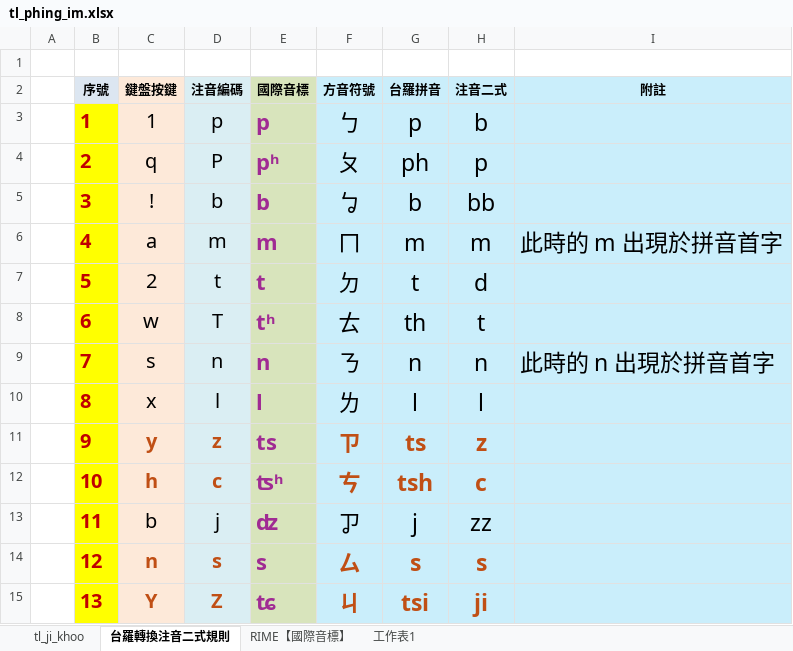
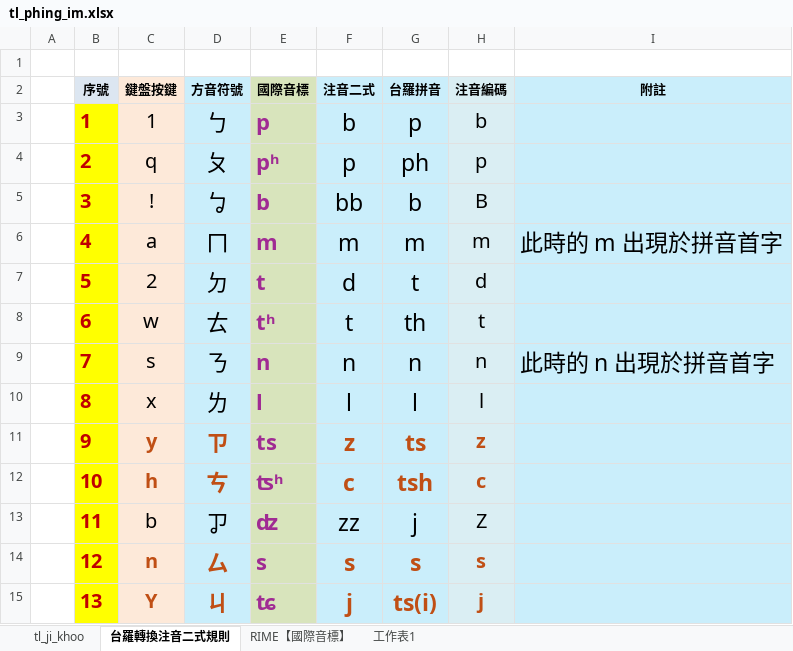
Before and after one commit to AlanJui/rime-tlpa, an Excel workbook: src/tl_phing_im.xlsx, sheet 台羅轉換注音二式規則, drawn as a sheet; only a part is shown; values as stored, in another font and other column widths than the file's, no borders; conditional formats not drawn; the diff covers the shown part only; the diff names each change by its address in the sheet, - before the commit and + after, or states it on an @@ line.

```diff
--- a/src/tl_phing_im.xlsx (sheet 台羅轉換注音二式規則)
+++ b/src/tl_phing_im.xlsx (sheet 台羅轉換注音二式規則)
-D2: 注音編碼
+D2: 方音符號
-F2: 方音符號
+F2: 注音二式
-H2: 注音二式
+H2: 注音編碼
-D3 (方音符號): p
+D3 (方音符號): ㄅ
@@ D3:D15 text size: larger @@
-F3 (注音二式): ㄅ
+F3 (注音二式): b
@@ H3:H15 text size: smaller @@
-D4 (方音符號): P
+D4 (方音符號): ㄆ
-F4 (注音二式): ㄆ
+F4 (注音二式): p
-D5 (方音符號): b
+D5 (方音符號): ㆠ
-F5 (注音二式): ㆠ
+F5 (注音二式): bb
-H5 (注音編碼): bb
+H5 (注音編碼): B
-D6 (方音符號): m
+D6 (方音符號): ㄇ
-F6 (注音二式): ㄇ
+F6 (注音二式): m
-D7 (方音符號): t
+D7 (方音符號): ㄉ
-F7 (注音二式): ㄉ
+F7 (注音二式): d
-D8 (方音符號): T
+D8 (方音符號): ㄊ
-F8 (注音二式): ㄊ
+F8 (注音二式): t
-D9 (方音符號): n
+D9 (方音符號): ㄋ
-F9 (注音二式): ㄋ
+F9 (注音二式): n
-D10 (方音符號): l
+D10 (方音符號): ㄌ
-F10 (注音二式): ㄌ
+F10 (注音二式): l
-D11 (方音符號): z
+D11 (方音符號): ㄗ
-F11 (注音二式): ㄗ
+F11 (注音二式): z
-D12 (方音符號): c
+D12 (方音符號): ㄘ
-F12 (注音二式): ㄘ
+F12 (注音二式): c
-D13 (方音符號): j
+D13 (方音符號): ㆡ
-F13 (注音二式): ㆡ
+F13 (注音二式): zz
-H13 (注音編碼): zz
+H13 (注音編碼): Z
-D14 (方音符號): s
+D14 (方音符號): ㄙ
-F14 (注音二式): ㄙ
+F14 (注音二式): s
-D15 (方音符號): Z
+D15 (方音符號): ㄐ
-F15 (注音二式): ㄐ
+F15 (注音二式): j
-G15 (台羅拼音): tsi
+G15 (台羅拼音): ts(i)
-H15 (注音編碼): ji
+H15 (注音編碼): j
```
Also changed, not shown: 149 edited cells and cell formats elsewhere in this sheet, docs/鍵盤設計規格_台語注音及注音二式.xlsx, 3 other files.
